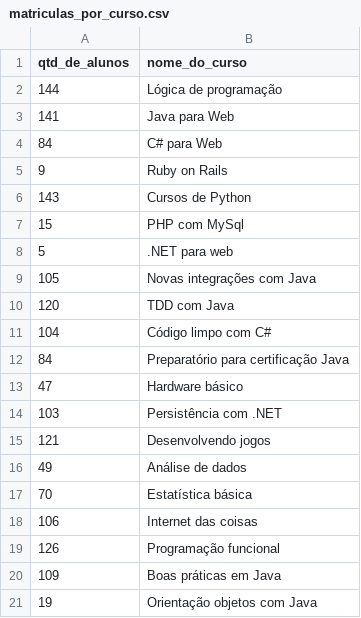
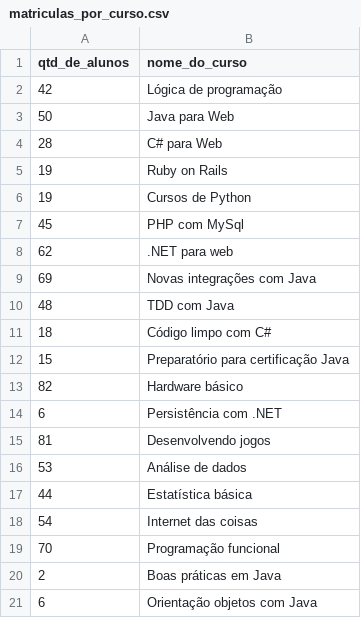
Before and after one commit to DacioMP/python_para_data_science, a CSV file: pandas_formatos_diferentes_de_entrada_e_saida/matriculas_por_curso.csv, drawn as a sheet.

```diff
--- a/pandas_formatos_diferentes_de_entrada_e_saida/matriculas_por_curso.csv
+++ b/pandas_formatos_diferentes_de_entrada_e_saida/matriculas_por_curso.csv
@@ -1,21 +1,21 @@
 qtd_de_alunos,nome_do_curso
-144,Lógica de programação
-141,Java para Web
-84,C# para Web
-9,Ruby on Rails
-143,Cursos de Python
-15,PHP com MySql
-5,.NET para web
-105,Novas integrações com Java
-120,TDD com Java
-104,Código limpo com C#
-84,Preparatório para certificação Java
-47,Hardware básico
-103,Persistência com .NET
-121,Desenvolvendo jogos
-49,Análise de dados
-70,Estatística básica
-106,Internet das coisas
-126,Programação funcional
-109,Boas práticas em Java
-19,Orientação objetos com Java
+42,Lógica de programação
+50,Java para Web
+28,C# para Web
+19,Ruby on Rails
+19,Cursos de Python
+45,PHP com MySql
+62,.NET para web
+69,Novas integrações com Java
+48,TDD com Java
+18,Código limpo com C#
+15,Preparatório para certificação Java
+82,Hardware básico
+6,Persistência com .NET
+81,Desenvolvendo jogos
+53,Análise de dados
+44,Estatística básica
+54,Internet das coisas
+70,Programação funcional
+2,Boas práticas em Java
+6,Orientação objetos com Java
```
Also changed, not shown: 1 other file.
